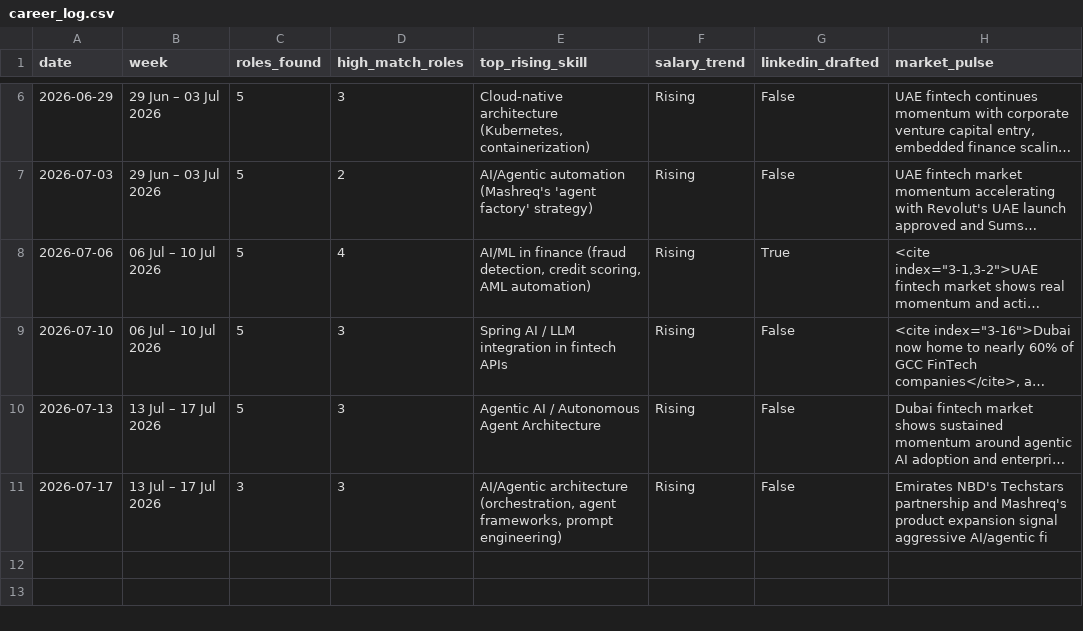
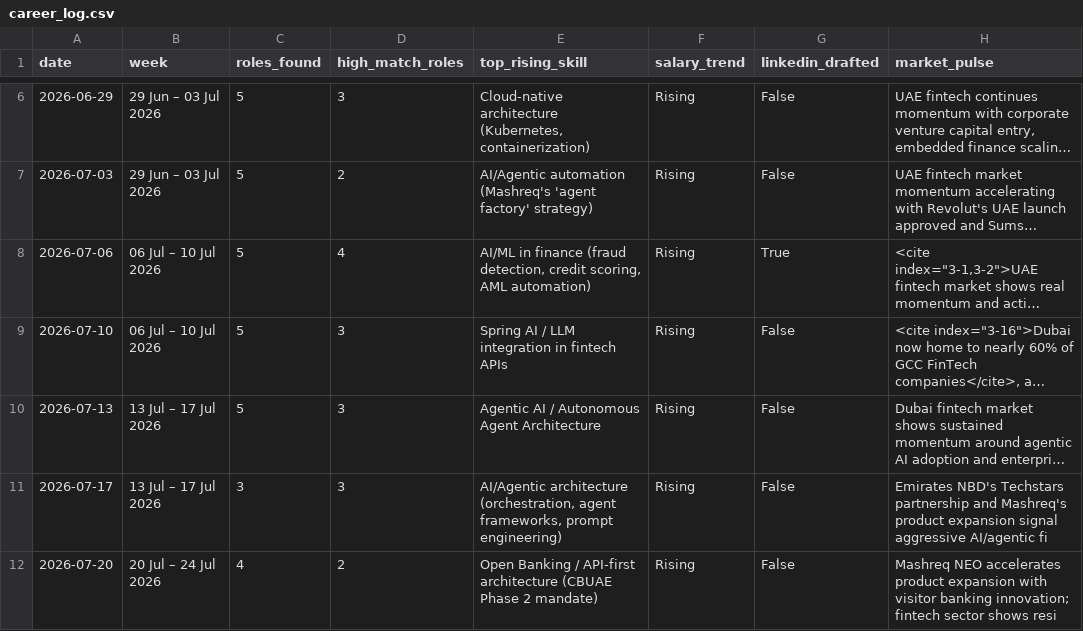
Before and after one commit to vedverma123/career-agent, a CSV file: career_log.csv, drawn as a sheet; only a part is shown, gaps mark what is left out; long unchanged cells end in ….

Commit message:
career log · 2026-07-20

```diff
--- a/career_log.csv
+++ b/career_log.csv
@@ -11 +11,2 @@ date,week,roles_found,high_match_roles,top_rising_skill,salary_trend,linkedin_dr
 2026-07-17,13 Jul – 17 Jul 2026,3,3,"AI/Agentic architecture (orchestration, agent frameworks, prompt engineering)",Rising,False,Emirates NBD's Techstars partnership and Mashreq's product expansion signal aggressive AI/agentic fi
+2026-07-20,20 Jul – 24 Jul 2026,4,2,Open Banking / API-first architecture (CBUAE Phase 2 mandate),Rising,False,Mashreq NEO accelerates product expansion with visitor banking innovation; fintech sector shows resi
```
